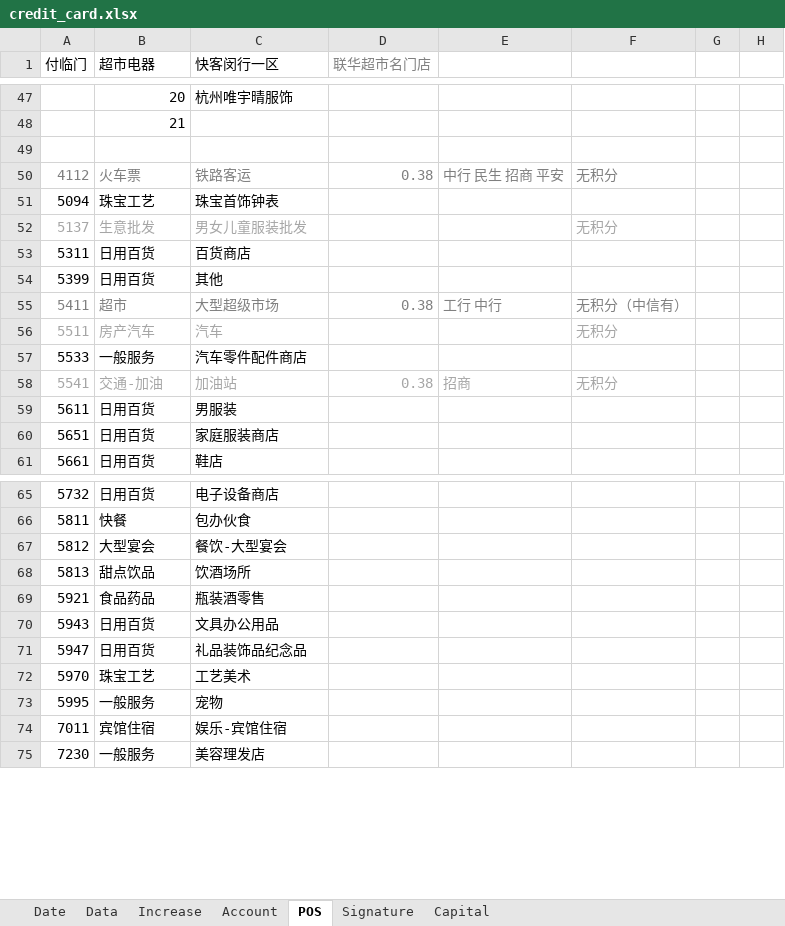
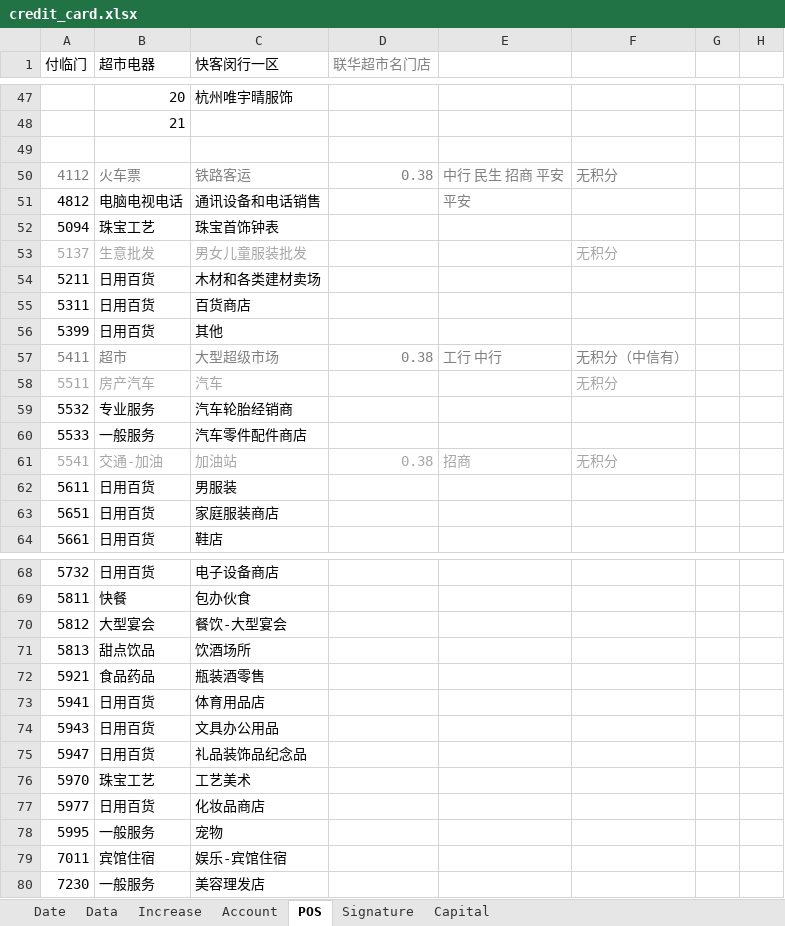
Before and after one commit to dreamingodd/useful_txt, an Excel workbook: credit_card.xlsx, sheet POS, drawn as a sheet; only a part is shown, gaps mark what is left out; values as stored, in another font and other column widths than the file's, no borders; the diff names each change by its address in the sheet, - before the commit and + after, or states it on an @@ line.

```diff
--- a/credit_card.xlsx (sheet POS)
+++ b/credit_card.xlsx (sheet POS)
+row 51: 4812 | 电脑电视电话 | 通讯设备和电话销售 |  | 平安
+row 54: 5211 | 日用百货 | 木材和各类建材卖场
+row 59: 5532 | 专业服务 | 汽车轮胎经销商
+row 73: 5941 | 日用百货 | 体育用品店
+row 77: 5977 | 日用百货 | 化妆品商店
```
Also changed, not shown: sheet Account, sheet Date.
